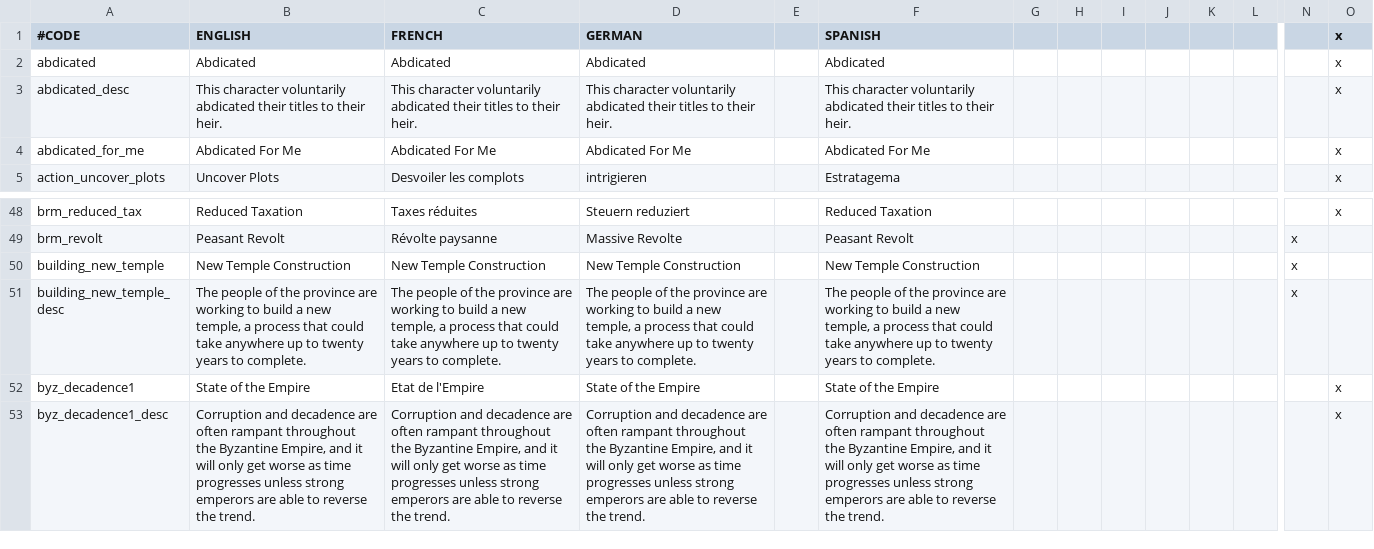
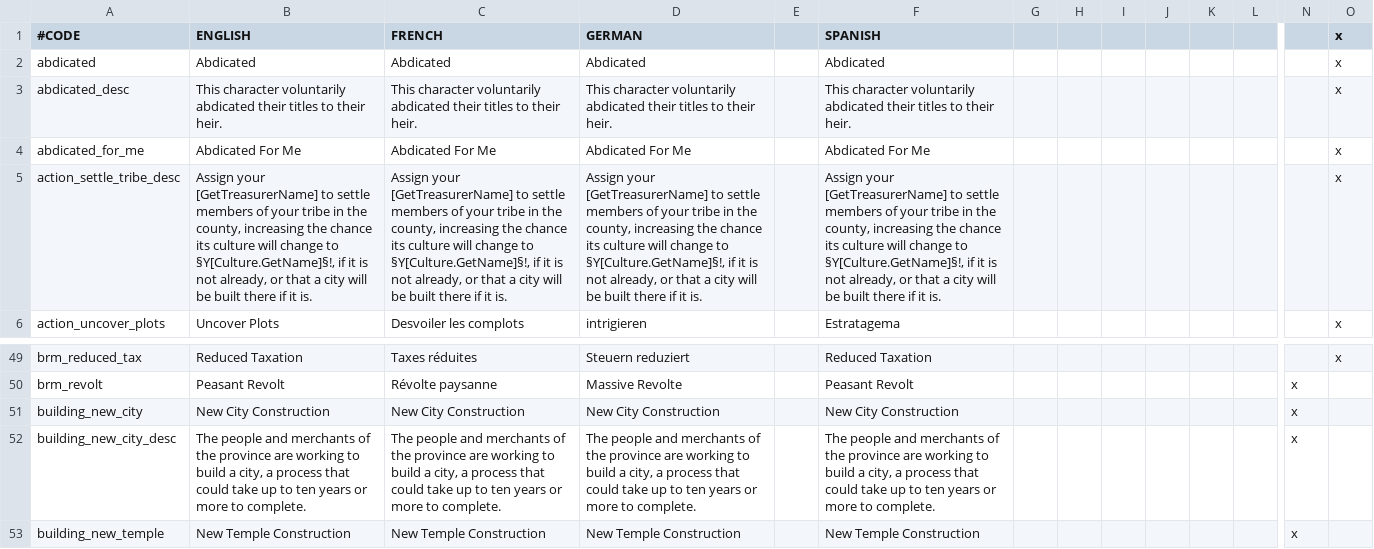
Before and after one commit to ck2plus/CK2Plus, a CSV file: CK2Plus/localisation/0_text.csv, drawn as a sheet; only a part is shown, gaps mark what is left out; the shorter side is filled out with more unchanged rows; rows hold the shown columns only; the diff names each change by its address in the sheet, - before the commit and + after, or states it on an @@ line.

Commit message:
"Settle Tribe" now can build a city

```diff
--- a/CK2Plus/localisation/0_text.csv
+++ b/CK2Plus/localisation/0_text.csv
+row 5: action_settle_tribe_desc | Assign your [GetTreasurerName] to settle members of your tribe in the county, increasing the chance its culture will change to §Y[Culture.GetName]§!, if it is not already, or that a city will be built there if it is. | Assign your [GetTreasurerName] to settle members of your tribe in the county, increasing the chance its culture will change to §Y[Culture.GetName]§!, if it is not already, or that a city will be built there if it is. | Assign your [GetTreasurerName] to settle members of your tribe in the county, increasing the chance its culture will change to §Y[Culture.GetName]§!, if it is not already, or that a city will be built there if it is. |  | Assign your [GetTreasurerName] to settle members of your tribe in the county, increasing the chance its culture will change to §Y[Culture.GetName]§!, if it is not already, or that a city will be built there if it is. |  |  |  |  |  |  |  | x
+row 51: building_new_city | New City Construction | New City Construction | New City Construction |  | New City Construction |  |  |  |  |  |  | x
+row 52: building_new_city_desc | The people and merchants of the province are working to build a city, a process that could take up to ten years or more to complete. | The people and merchants of the province are working to build a city, a process that could take up to ten years or more to complete. | The people and merchants of the province are working to build a city, a process that could take up to ten years or more to complete. |  | The people and merchants of the province are working to build a city, a process that could take up to ten years or more to complete. |  |  |  |  |  |  | x
```
Also changed, not shown: CK2Plus/localisation/0_tooltips.csv, 5 other files.
